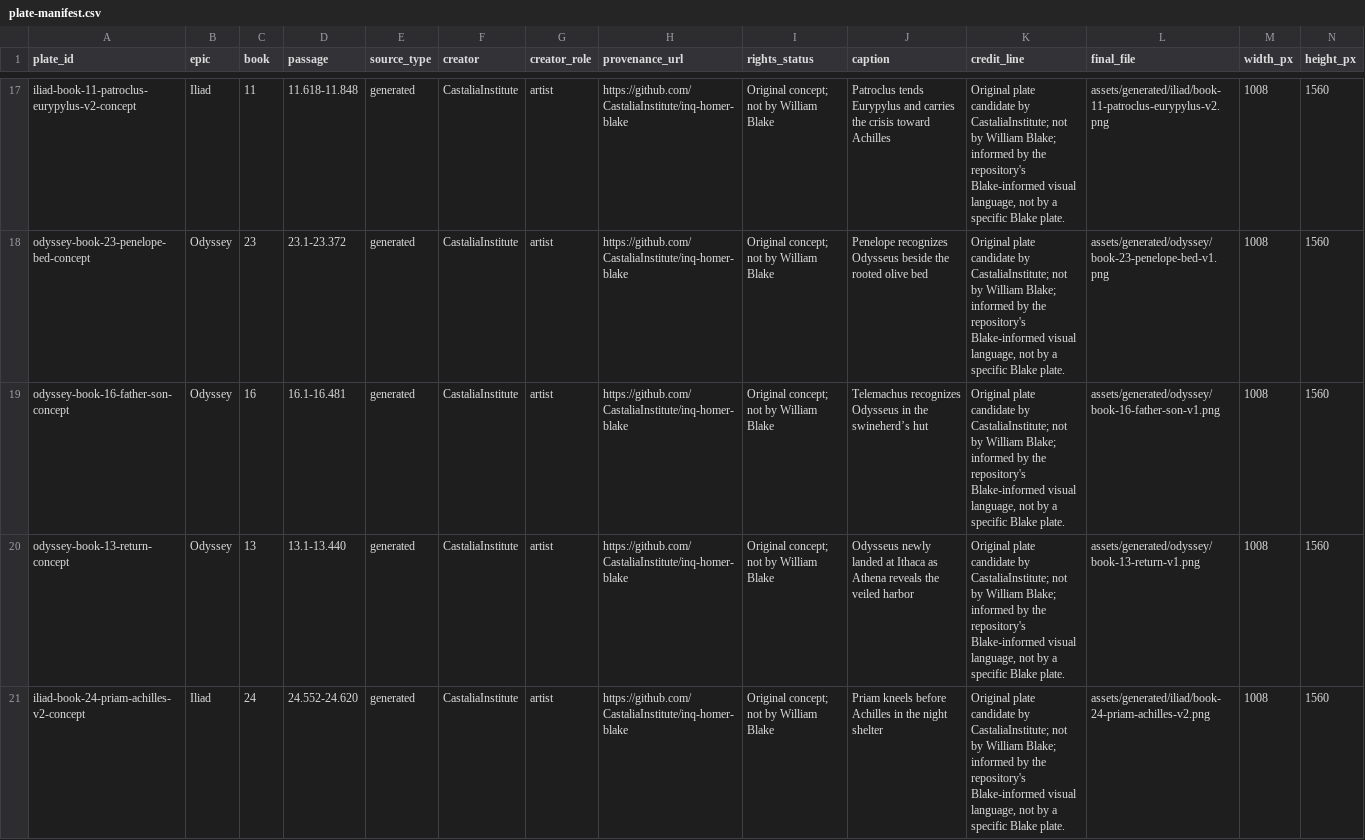
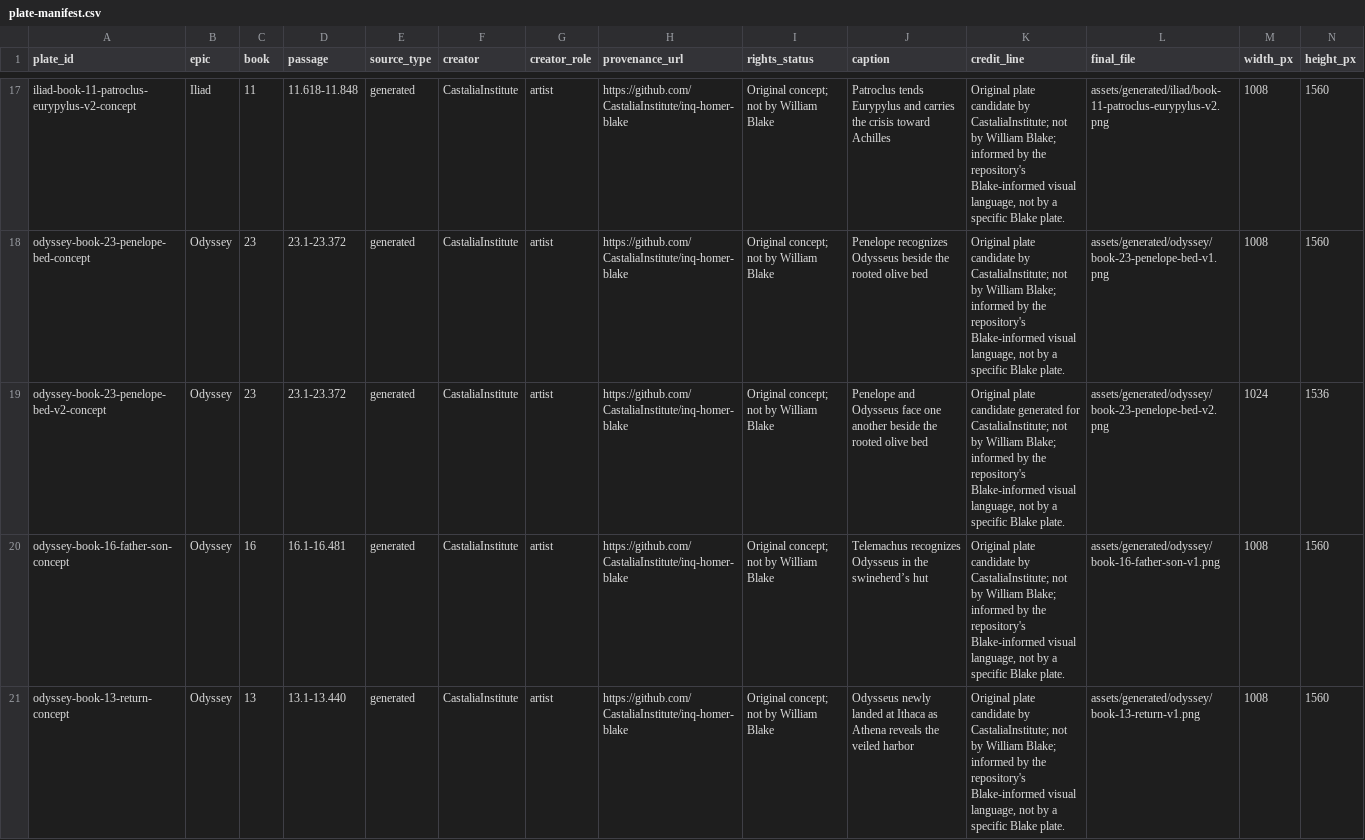
Before and after one commit to CastaliaInstitute/inq-homer-blake, a CSV file: design/plate-manifest.csv, drawn as a sheet; only a part is shown, gaps mark what is left out; the shorter side is filled out with more unchanged rows; rows hold the shown columns only; the diff names each change by its address in the sheet, - before the commit and + after, or states it on an @@ line.

Commit message:
advance Odyssey Book 23 illustration concept

```diff
--- a/design/plate-manifest.csv
+++ b/design/plate-manifest.csv
+row 19: odyssey-book-23-penelope-bed-v2-concept | Odyssey | 23 | 23.1-23.372 | generated | CastaliaInstitute | artist | https://github.com/CastaliaInstitute/inq-homer-blake | Original concept; not by William Blake | Penelope and Odysseus face one another beside the rooted olive bed | Original plate candidate generated for CastaliaInstitute; not by William Blake; informed by the repository's Blake-informed visual language, not by a specific Blake plate. | assets/generated/odyssey/book-23-penelope-bed-v2.png | 1024 | 1536
```
Also changed, not shown: 3 other files.
